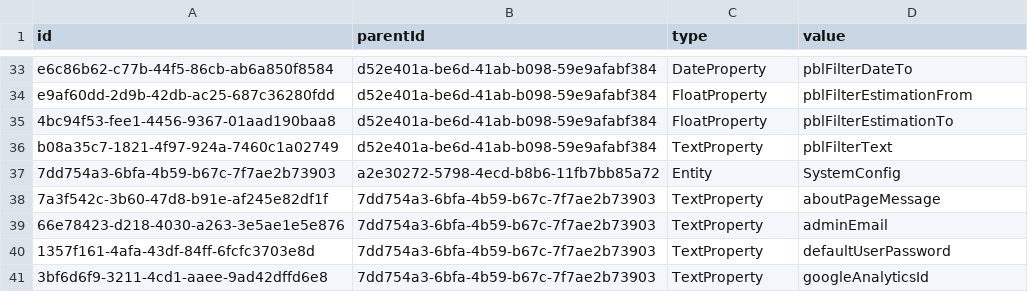
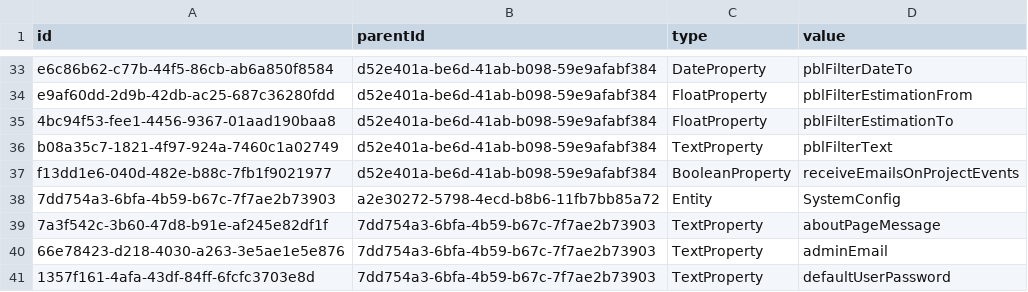
Before and after one commit to prateekgarg/kunagi, a CSV file: src/model.csv, drawn as a sheet; only a part is shown, gaps mark what is left out; the shorter side is filled out with more unchanged rows; the diff names each change by its address in the sheet, - before the commit and + after, or states it on an @@ line.

Commit message:
sto210 project event journal as emal

```diff
--- a/src/model.csv
+++ b/src/model.csv
+row 37: f13dd1e6-040d-482e-b88c-7fb1f9021977 | d52e401a-be6d-41ab-b098-59e9afabf384 | BooleanProperty | receiveEmailsOnProjectEvents
```
Also changed, not shown: 13 other files.
